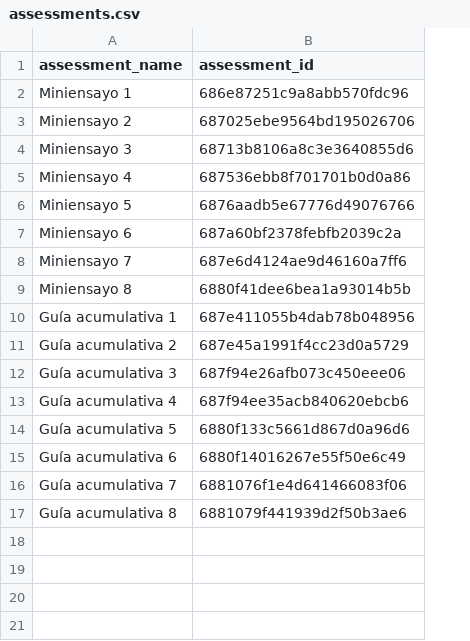
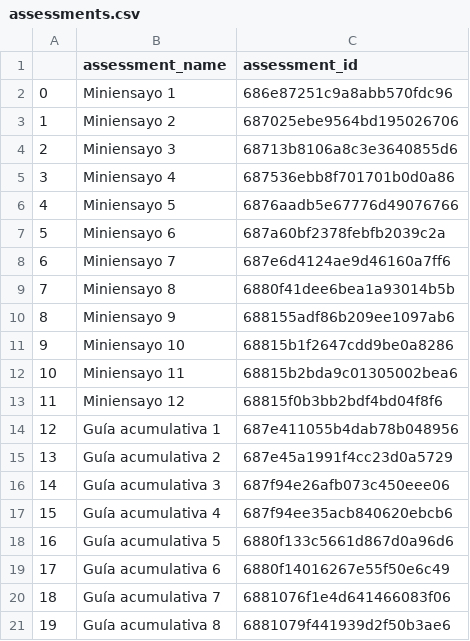
Before and after one commit to Seba-sp/Data-analysis, a CSV file: data/processed/Matemáticas/nivel-3-m30m/assessments.csv, drawn as a sheet; the diff names each change by its address in the sheet, - before the commit and + after, or states it on an @@ line.

```diff
--- a/data/processed/Matemáticas/nivel-3-m30m/assessments.csv
+++ b/data/processed/Matemáticas/nivel-3-m30m/assessments.csv
+column A, rows 2-9: 0 | 1 | 2 | 3 | 4 | 5 | 6 | 7; rows 14-21: 12 | 13 | 14 | 15 | 16 | 17 | 18 | 19
+row 10: 8 | Miniensayo 9 | 688155adf86b209ee1097ab6
+row 11: 9 | Miniensayo 10 | 68815b1f2647cdd9be0a8286
+row 12: 10 | Miniensayo 11 | 68815b2bda9c01305002bea6
+row 13: 11 | Miniensayo 12 | 68815f0b3bb2bdf4bd04f8f6
```
Also changed, not shown: data/processed/Matemáticas/nivel-3-m30m/users.csv, 47 other files.
